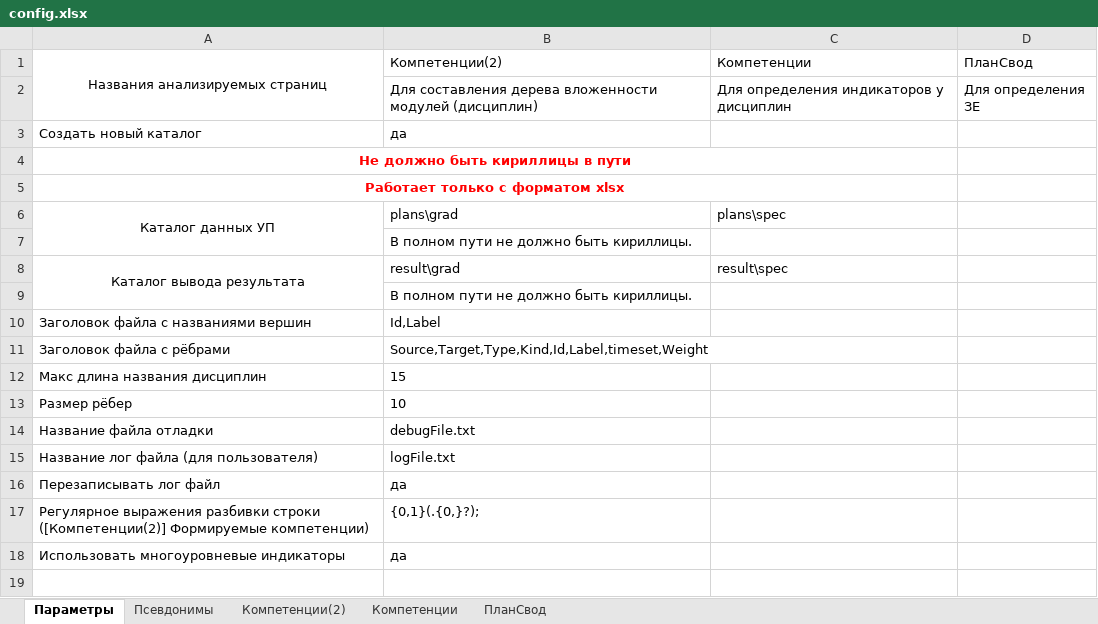
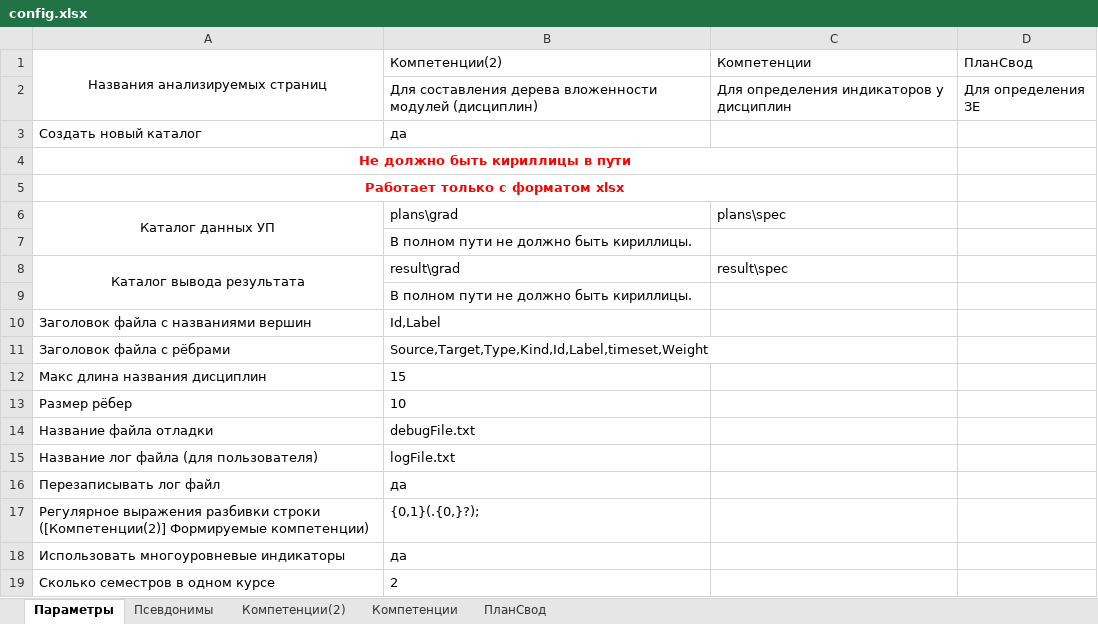
Before and after one commit to ekhalturin-ki15/SPA-SFU2, an Excel workbook: config.xlsx, sheet Параметры, drawn as a sheet; values as stored, in another font and other column widths than the file's, no borders; the diff names each change by its address in the sheet, - before the commit and + after, or states it on an @@ line.

```diff
--- a/config.xlsx (sheet Параметры)
+++ b/config.xlsx (sheet Параметры)
+row 19: Сколько семестров в одном курсе | 2
```
Also changed, not shown: 6 other files.
